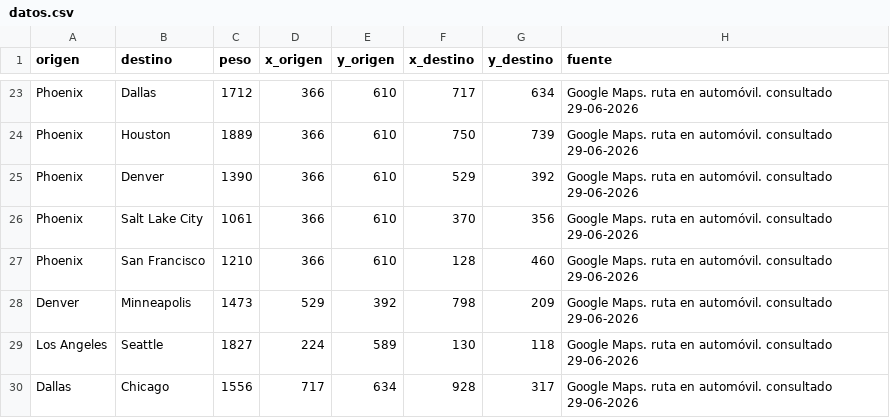
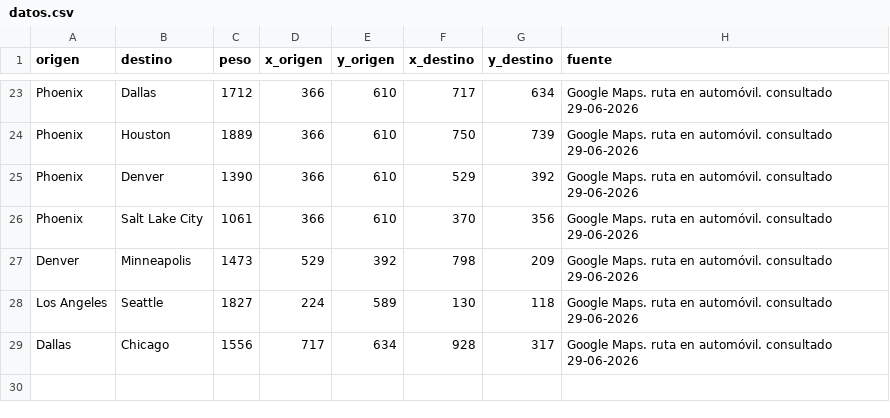
Before and after one commit to PabloUrra2233/Matematica_discreta, a CSV file: datos.csv, drawn as a sheet; only a part is shown, gaps mark what is left out.

Commit message:
Elimina conexion redundante del grafo

```diff
--- a/datos.csv
+++ b/datos.csv
@@ -26,3 +26,2 @@ Phoenix,Denver,1390,366,610,529,392,Google Maps. ruta en automóvil. consultado
 Phoenix,Salt Lake City,1061,366,610,370,356,Google Maps. ruta en automóvil. consultado 29-06-2026
-Phoenix,San Francisco,1210,366,610,128,460,Google Maps. ruta en automóvil. consultado 29-06-2026
 Denver,Minneapolis,1473,529,392,798,209,Google Maps. ruta en automóvil. consultado 29-06-2026
```
